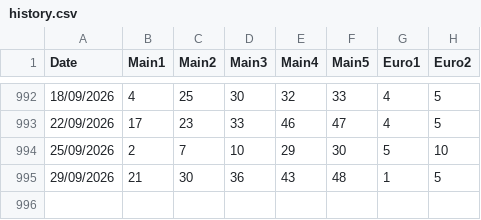
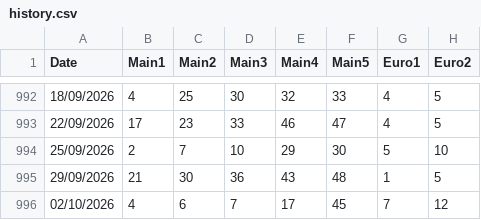
Before and after one commit to christophrus/MatrixEurojackpot, a CSV file: history.csv, drawn as a sheet; only a part is shown, gaps mark what is left out; the diff names each change by its address in the sheet, - before the commit and + after, or states it on an @@ line.

```diff
--- a/history.csv
+++ b/history.csv
+row 996: 02/10/2026 | 4 | 6 | 7 | 17 | 45 | 7 | 12
```
